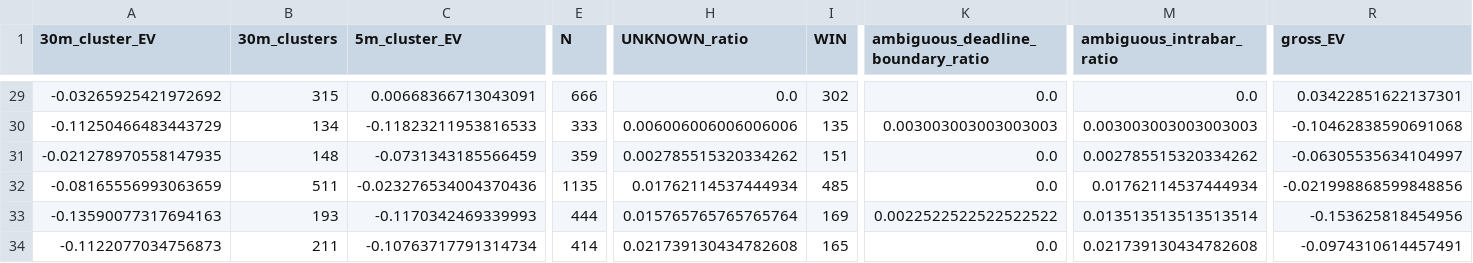
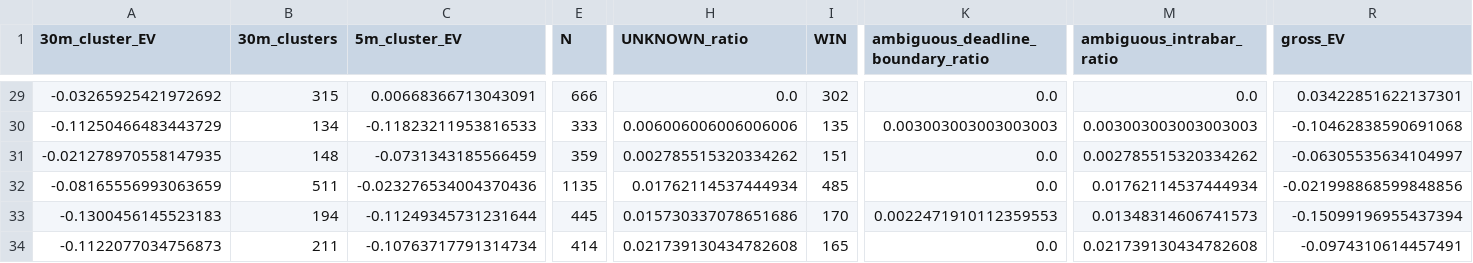
Before and after one commit to Sho-Sho122/mexc-monitor, a CSV file: 511_data/forward/511_report.csv, drawn as a sheet; only a part is shown, gaps mark what is left out; the diff covers the shown part only; the diff names each change by its address in the sheet, - before the commit and + after, or states it on an @@ line.

```diff
--- a/511_data/forward/511_report.csv
+++ b/511_data/forward/511_report.csv
-A33 (30m_cluster_EV): -0.13590077317694163
+A33 (30m_cluster_EV): -0.1300456145523183
-B33 (30m_clusters): 193
+B33 (30m_clusters): 194
-C33 (5m_cluster_EV): -0.1170342469339993
+C33 (5m_cluster_EV): -0.11249345731231644
-E33 (N): 444
+E33 (N): 445
-H33 (UNKNOWN_ratio): 0.015765765765765764
+H33 (UNKNOWN_ratio): 0.015730337078651686
-I33 (WIN): 169
+I33 (WIN): 170
-K33: 0.0022522522522522522
+K33: 0.0022471910112359553
-M33 (ambiguous_intrabar_ratio): 0.013513513513513514
+M33 (ambiguous_intrabar_ratio): 0.01348314606741573
-R33 (gross_EV): -0.153625818454956
+R33 (gross_EV): -0.15099196955437394
```
Also changed, not shown: 4 edited cells elsewhere in this file, 6 other files.
